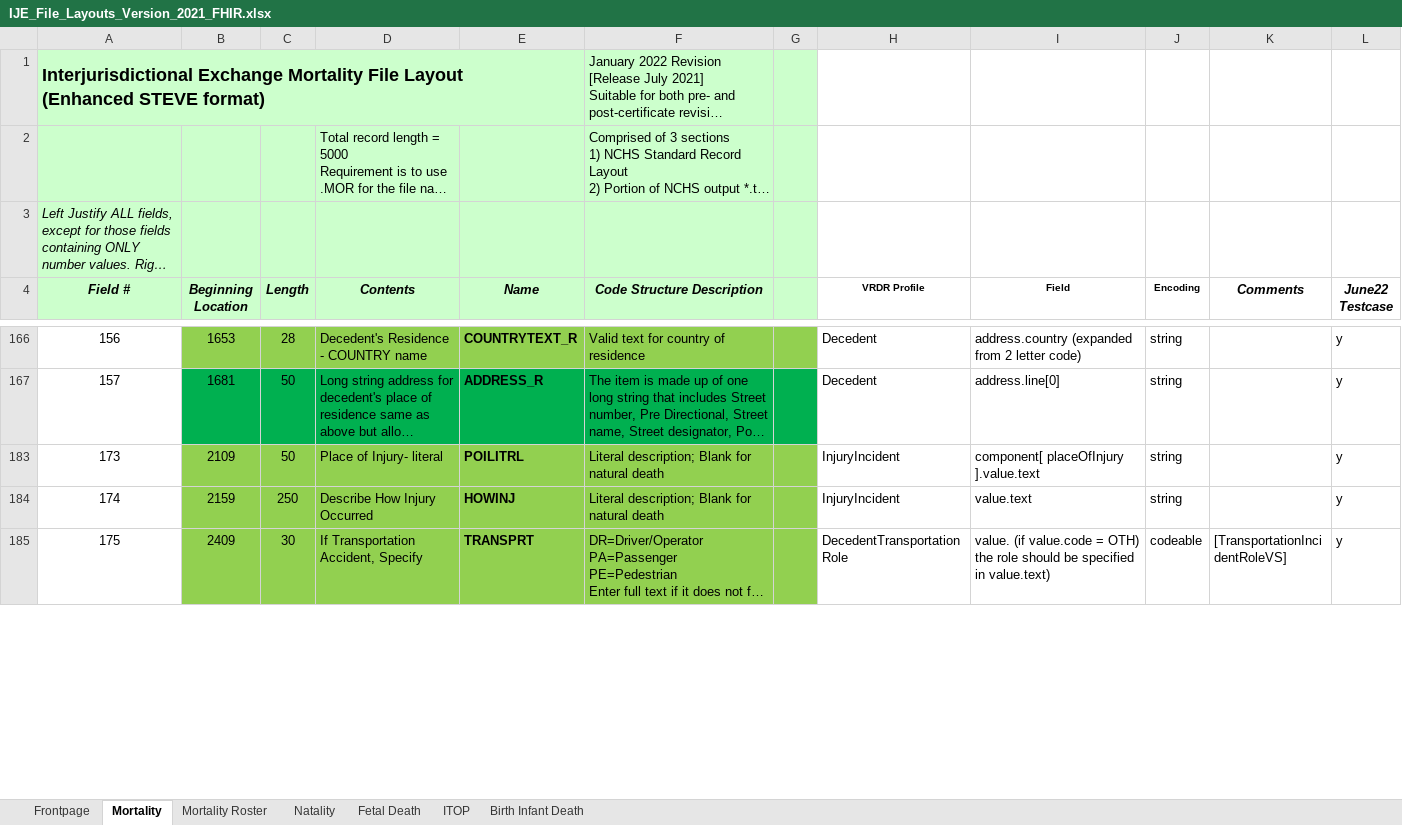
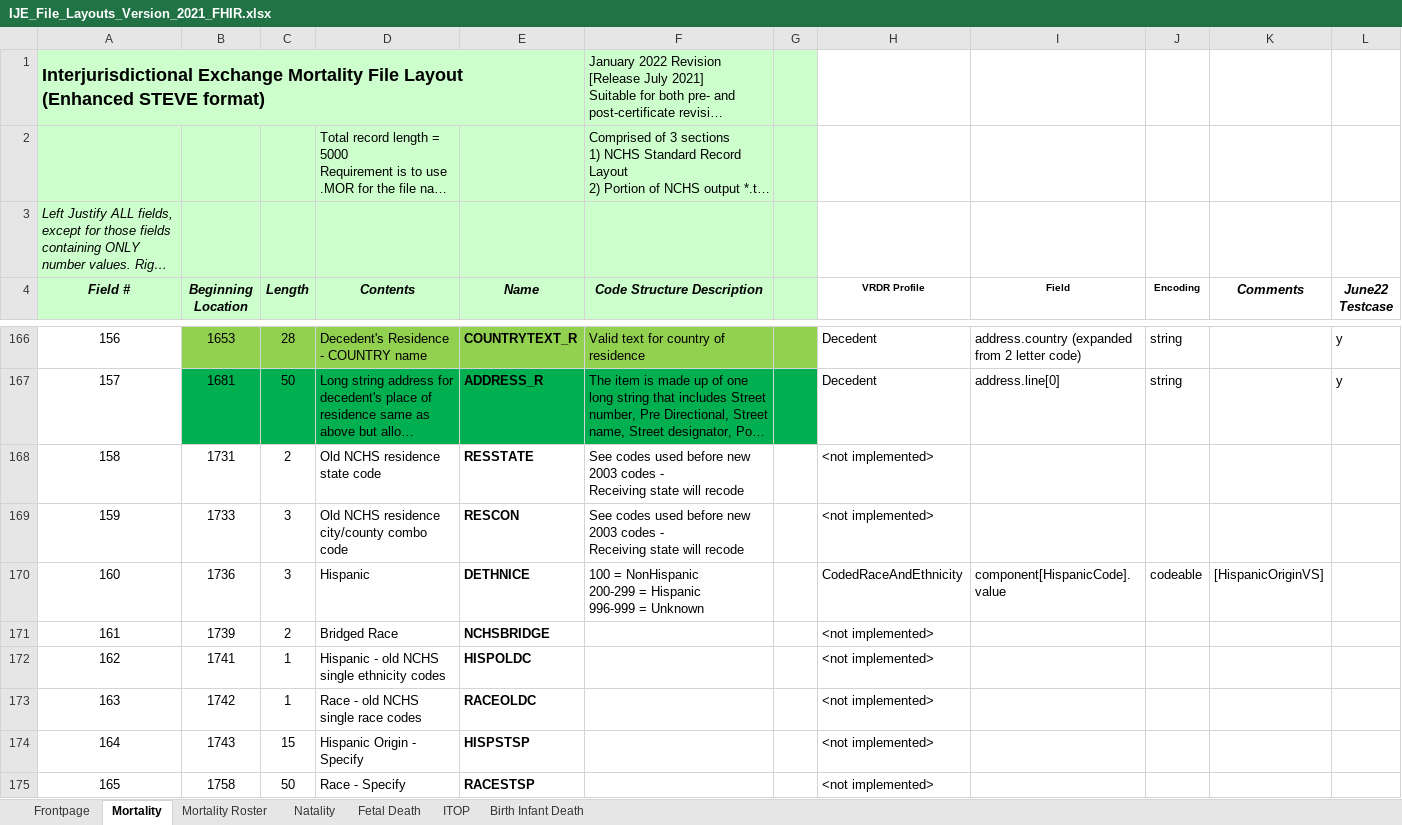
Before and after one commit to HL7/vrdr, an Excel workbook: input/images/IJE_File_Layouts_Version_2021_FHIR.xlsx, sheet Mortality, drawn as a sheet; only a part is shown, gaps mark what is left out; the shorter side is filled out with more unchanged rows; long unchanged cells end in …; values as stored, in another font and other column widths than the file's, no borders; ↵ is a line break in a cell; the diff covers the shown part only; the diff names each change by its address in the sheet, - before the commit and + after, or states it on an @@ line.

```diff
--- a/input/images/IJE_File_Layouts_Version_2021_FHIR.xlsx (sheet Mortality)
+++ b/input/images/IJE_File_Layouts_Version_2021_FHIR.xlsx (sheet Mortality)
@@ row 168 unhidden: 158 | 1731 | 2 | Old NCHS residence state code | RESSTATE | See codes used before new 2003 codes - ↵ Receiving state will recode |  | <not implemented> @@
@@ row 169 unhidden: 159 | 1733 | 3 | Old NCHS residence city/county combo code | RESCON | See codes used before new 2003 codes - ↵ Receiving state will recode |  | <not implemented> @@
@@ row 170 unhidden: 160 | 1736 | 3 | Hispanic | DETHNICE | 100 = NonHispanic ↵ 200-299 = Hispanic ↵ 996-999 = Unknown |  | CodedRaceAndEthnicity | component[HispanicCode].value | codeable | [HispanicOriginVS] @@
@@ row 171 unhidden: 161 | 1739 | 2 | Bridged Race | NCHSBRIDGE |  |  | <not implemented> @@
@@ row 172 unhidden: 162 | 1741 | 1 | Hispanic - old NCHS single ethnicity codes | HISPOLDC |  |  | <not implemented> @@
@@ row 173 unhidden: 163 | 1742 | 1 | Race - old NCHS single race codes | RACEOLDC |  |  | <not implemented> @@
@@ row 174 unhidden: 164 | 1743 | 15 | Hispanic Origin - Specify | HISPSTSP |  |  | <not implemented> @@
@@ row 175 unhidden: 165 | 1758 | 50 | Race - Specify | RACESTSP |  |  | <not implemented> @@
```
Also changed, not shown: 12 added rows and 132 hidden or unhidden rows elsewhere in this sheet, hidden cells, 17 other files.
